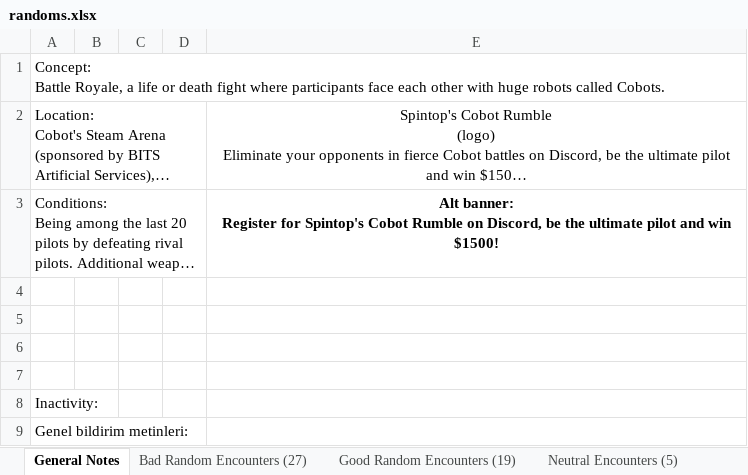
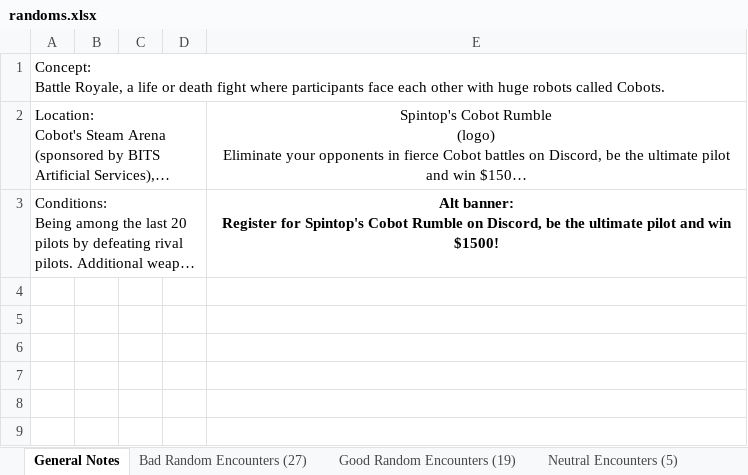
Before and after one commit to spintop-network/rumble-bot, an Excel workbook: data/randoms.xlsx, sheet General Notes, drawn as a sheet; long unchanged cells end in …; values as stored, in another font and other column widths than the file's, no borders; charts and pictures not drawn; the diff names each change by its address in the sheet, - before the commit and + after, or states it on an @@ line.

```diff
--- a/data/randoms.xlsx (sheet General Notes)
+++ b/data/randoms.xlsx (sheet General Notes)
-row 4: (empty)
-row 5: (empty)
-row 6: (empty)
-row 7: (empty)
-row 8: Inactivity:
-row 9: Genel bildirim metinleri:
```
Also changed, not shown: sheet Neutral Encounters (5), 2 other files.
